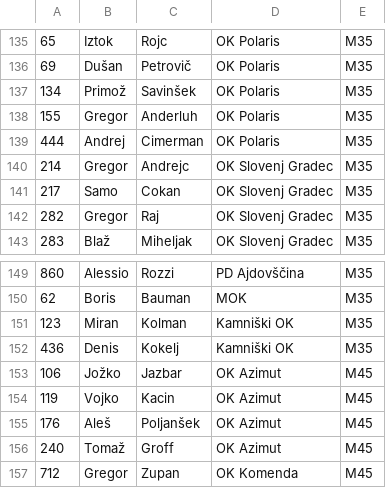
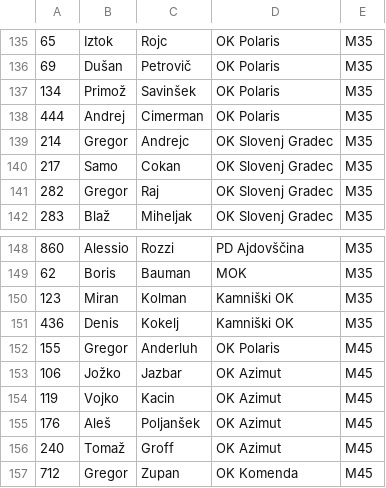
Before and after one commit to OZS-IT/SOL, a CSV file: Registracije/registracije1.csv, drawn as a sheet; only a part is shown, gaps mark what is left out.

```diff
--- a/Registracije/registracije1.csv
+++ b/Registracije/registracije1.csv
@@ -137,3 +137,2 @@
 134;Primož;Savinšek;OK Polaris;M35
-155;Gregor;Anderluh;OK Polaris;M35
 444;Andrej;Cimerman;OK Polaris;M35
@@ -152,2 +151,3 @@
 436;Denis;Kokelj;Kamniški OK;M35
+155;Gregor;Anderluh;OK Polaris;M45
 106;Jožko;Jazbar;OK Azimut;M45
```
Also changed, not shown: 1 other file.
